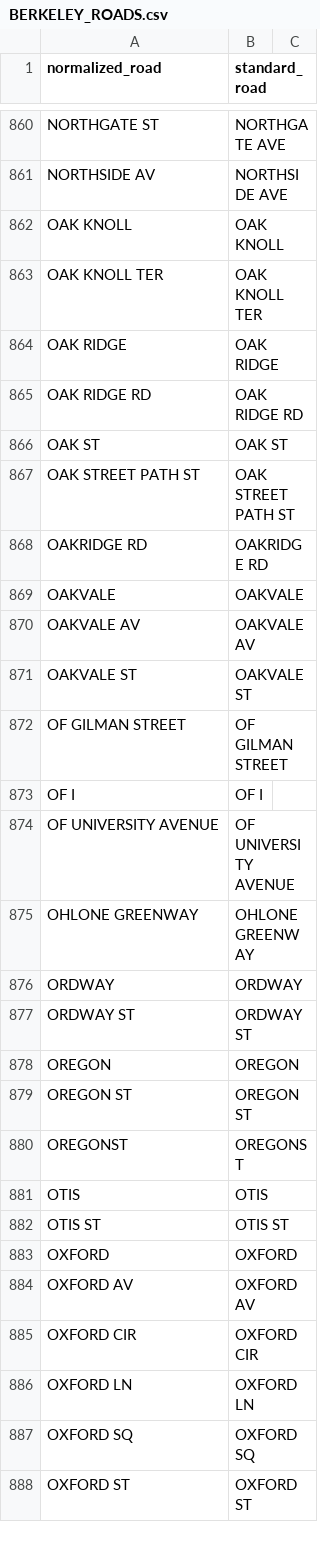
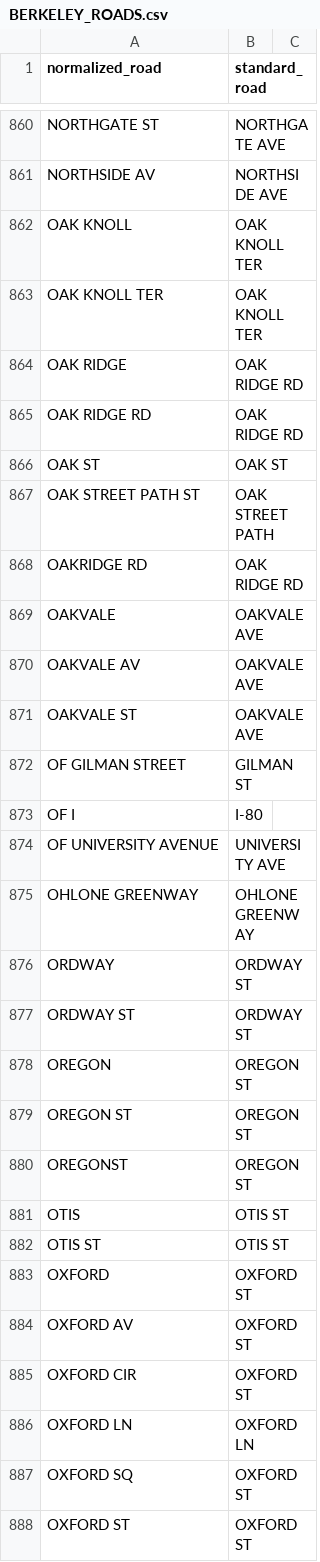
Before and after one commit to radical-bike-lobby/switrs-db, a CSV file: berkeley-tables/BERKELEY_ROADS.csv, drawn as a sheet; only a part is shown, gaps mark what is left out; the diff covers the shown part only; the diff names each change by its address in the sheet, - before the commit and + after, or states it on an @@ line.

Commit message:
fixup O - S road names

```diff
--- a/berkeley-tables/BERKELEY_ROADS.csv
+++ b/berkeley-tables/BERKELEY_ROADS.csv
-B862 (standard_road): OAK KNOLL
+B862 (standard_road): OAK KNOLL TER
-B864 (standard_road): OAK RIDGE
+B864 (standard_road): OAK RIDGE RD
-B867 (standard_road): OAK STREET PATH ST
+B867 (standard_road): OAK STREET PATH
-B868 (standard_road): OAKRIDGE RD
+B868 (standard_road): OAK RIDGE RD
-B869 (standard_road): OAKVALE
+B869 (standard_road): OAKVALE AVE
-B870 (standard_road): OAKVALE AV
+B870 (standard_road): OAKVALE AVE
-B871 (standard_road): OAKVALE ST
+B871 (standard_road): OAKVALE AVE
-B872 (standard_road): OF GILMAN STREET
+B872 (standard_road): GILMAN ST
-B873 (standard_road): OF I
+B873 (standard_road): I-80
-B874 (standard_road): OF UNIVERSITY AVENUE
+B874 (standard_road): UNIVERSITY AVE
-B876 (standard_road): ORDWAY
+B876 (standard_road): ORDWAY ST
-B878 (standard_road): OREGON
+B878 (standard_road): OREGON ST
-B880 (standard_road): OREGONST
+B880 (standard_road): OREGON ST
-B881 (standard_road): OTIS
+B881 (standard_road): OTIS ST
-B883 (standard_road): OXFORD
+B883 (standard_road): OXFORD ST
-B884 (standard_road): OXFORD AV
+B884 (standard_road): OXFORD ST
-B885 (standard_road): OXFORD CIR
+B885 (standard_road): OXFORD ST
-B887 (standard_road): OXFORD SQ
+B887 (standard_road): OXFORD ST
```
Also changed, not shown: 173 edited cells elsewhere in this file.
